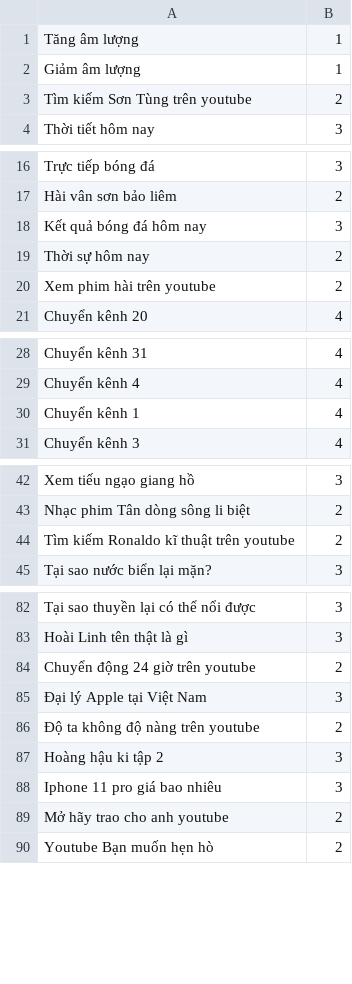
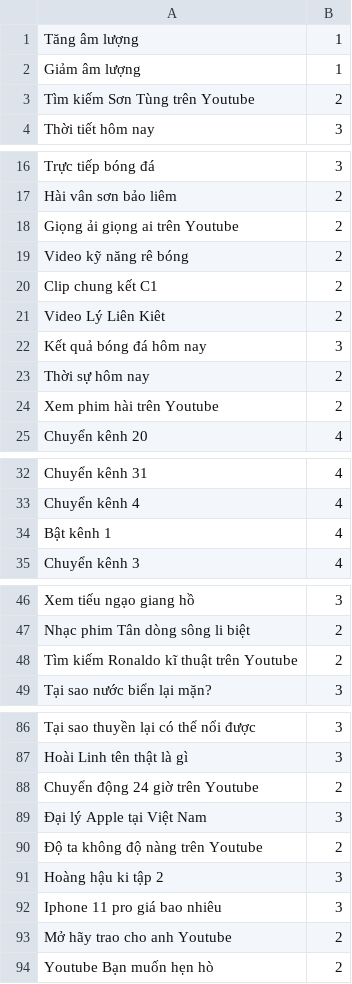
Before and after one commit to thangbook94/servercommand, a CSV file: data_1.csv, drawn as a sheet; only a part is shown, gaps mark what is left out; the diff covers the shown part only.

```diff
--- a/data_1.csv
+++ b/data_1.csv
@@ -2,3 +2,3 @@ Tăng âm lượng|1
 Giảm âm lượng|1
-Tìm kiếm Sơn Tùng trên youtube|2
+Tìm kiếm Sơn Tùng trên Youtube|2
 Thời tiết hôm nay|3
@@ -17,5 +17,9 @@ Trực tiếp bóng đá|3
 Hài vân sơn bảo liêm|2
+Giọng ải giọng ai trên Youtube|2
+Video kỹ năng rê bóng|2
+Clip chung kết C1|2
+Video Lý Liên Kiêt|2
 Kết quả bóng đá hôm nay|3
 Thời sự hôm nay|2
-Xem phim hài trên youtube|2
+Xem phim hài trên Youtube|2
 Chuyển kênh 20|4
@@ -29,3 +33,3 @@ Chuyển kênh 31|4
 Chuyển kênh 4|4
-Chuyển kênh 1|4
+Bật kênh 1|4
 Chuyển kênh 3|4
@@ -43,3 +47,3 @@ Xem tiếu ngạo giang hồ|3
 Nhạc phim Tân dòng sông li biệt|2
-Tìm kiếm Ronaldo kĩ thuật trên youtube|2
+Tìm kiếm Ronaldo kĩ thuật trên Youtube|2
 Tại sao nước biển lại mặn?|3
@@ -83,8 +87,8 @@ Tại sao thuyền lại có thể nổi được|3
 Hoài Linh tên thật là gì|3
-Chuyển động 24 giờ trên youtube|2
+Chuyển động 24 giờ trên Youtube|2
 Đại lý Apple tại Việt Nam|3
-Độ ta không độ nàng trên youtube|2
+Độ ta không độ nàng trên Youtube|2
 Hoàng hậu ki tập 2|3
 Iphone 11 pro giá bao nhiêu|3
-Mở hãy trao cho anh youtube|2
+Mở hãy trao cho anh Youtube|2
 Youtube Bạn muốn hẹn hò|2
```
Also changed, not shown: 5 edited cells elsewhere in this file, 4 other files.
